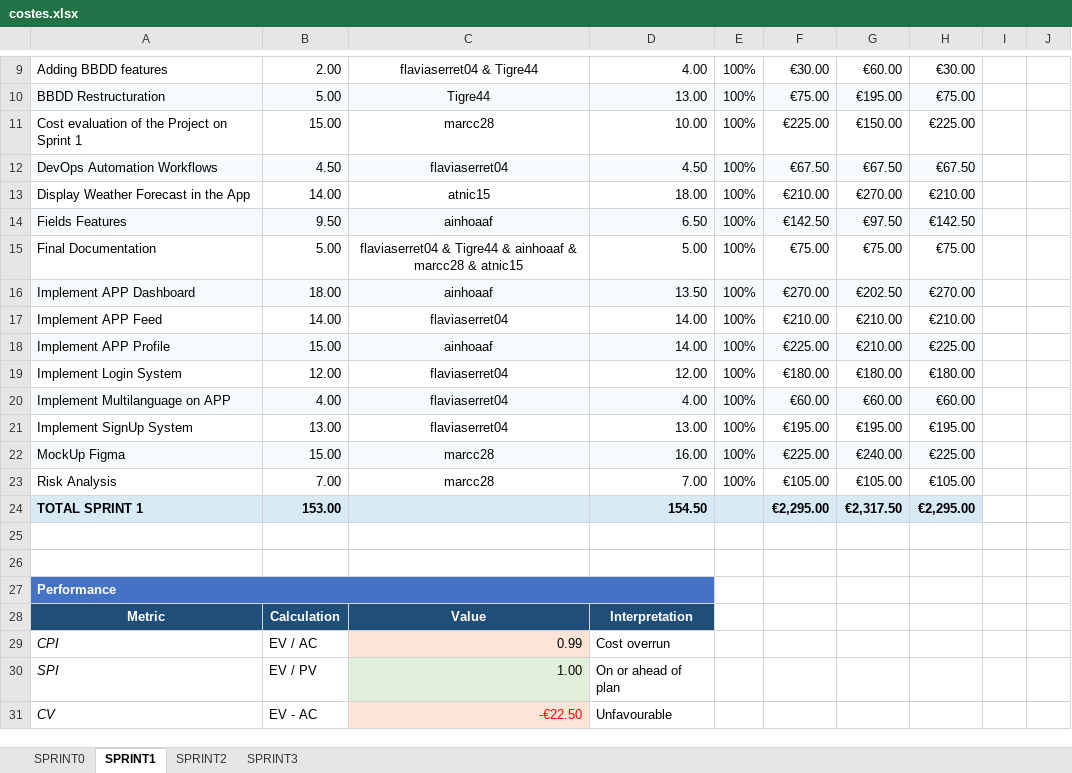
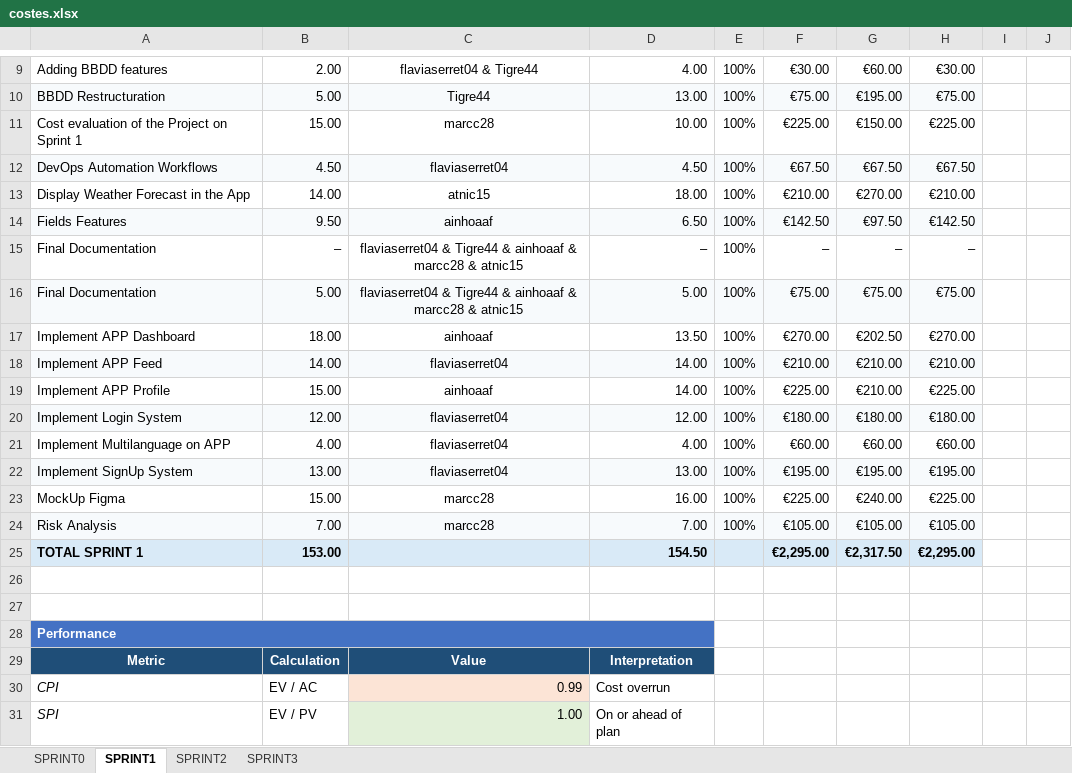
Before and after one commit to marcc28/AGRITWIN, an Excel workbook: reports/costes.xlsx, sheet SPRINT1, drawn as a sheet; only a part is shown, gaps mark what is left out; the shorter side is filled out with more unchanged rows; values as stored, in another font and other column widths than the file's, no borders; conditional formats not drawn; addresses are those after the commit; the diff names each change by its address in the sheet, - before the commit and + after, or states it on an @@ line.

```diff
--- a/reports/costes.xlsx (sheet SPRINT1)
+++ b/reports/costes.xlsx (sheet SPRINT1)
+row 15: Final Documentation | – | flaviaserret04 & Tigre44 & ainhoaaf & marcc28 & atnic15 | – | 100% | – | – | –
-A16:H16 fill: none
+A16:H16 fill: #F7FAFC
-A17:H17 fill: #F7FAFC
+A17:H17 fill: none
-A18:H18 fill: none
+A18:H18 fill: #F7FAFC
-A19:H19 fill: #F7FAFC
+A19:H19 fill: none
-A20:H20 fill: none
+A20:H20 fill: #F7FAFC
-A21:H21 fill: #F7FAFC
+A21:H21 fill: none
-A22:H22 fill: none
+A22:H22 fill: #F7FAFC
-A23:H23 fill: #F7FAFC
+A23:H23 fill: none
-A24:H24 fill: none
+A24:H24 fill: #F7FAFC
```
Also changed, not shown: 1 other file.
